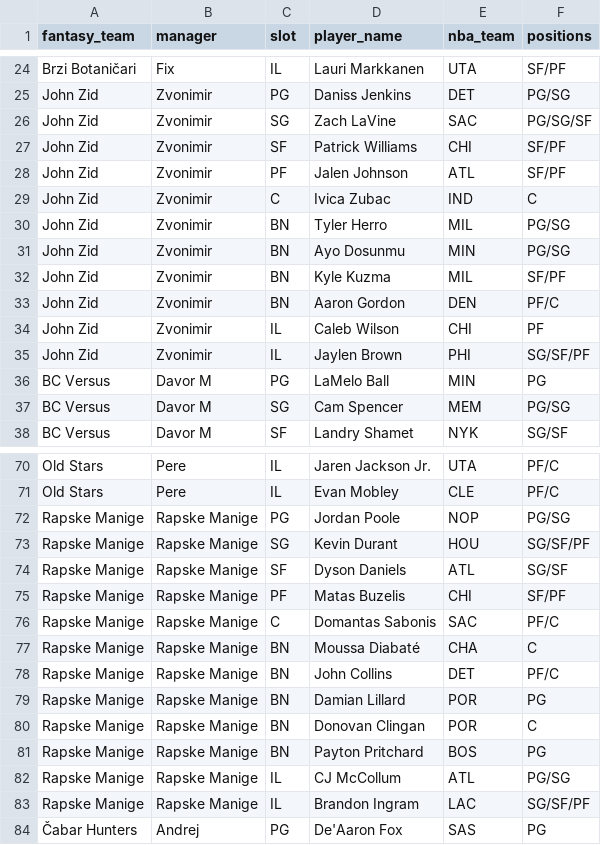
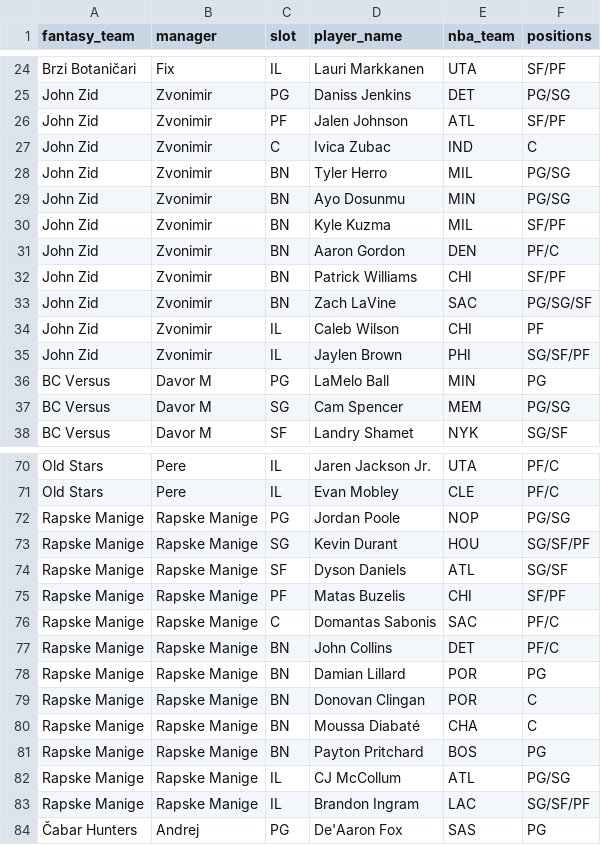
Before and after one commit to chamberneezy/fantasy, a CSV file: data/season/league_rosters.csv, drawn as a sheet; only a part is shown, gaps mark what is left out.

```diff
--- a/data/season/league_rosters.csv
+++ b/data/season/league_rosters.csv
@@ -25,4 +25,2 @@ Brzi Botaničari,Fix,IL,Lauri Markkanen,UTA,SF/PF
 John Zid,Zvonimir,PG,Daniss Jenkins,DET,PG/SG
-John Zid,Zvonimir,SG,Zach LaVine,SAC,PG/SG/SF
-John Zid,Zvonimir,SF,Patrick Williams,CHI,SF/PF
 John Zid,Zvonimir,PF,Jalen Johnson,ATL,SF/PF
@@ -33,2 +31,4 @@ John Zid,Zvonimir,BN,Kyle Kuzma,MIL,SF/PF
 John Zid,Zvonimir,BN,Aaron Gordon,DEN,PF/C
+John Zid,Zvonimir,BN,Patrick Williams,CHI,SF/PF
+John Zid,Zvonimir,BN,Zach LaVine,SAC,PG/SG/SF
 John Zid,Zvonimir,IL,Caleb Wilson,CHI,PF
@@ -76,3 +76,2 @@ Rapske Manige,Rapske Manige,PF,Matas Buzelis,CHI,SF/PF
 Rapske Manige,Rapske Manige,C,Domantas Sabonis,SAC,PF/C
-Rapske Manige,Rapske Manige,BN,Moussa Diabaté,CHA,C
 Rapske Manige,Rapske Manige,BN,John Collins,DET,PF/C
@@ -80,2 +79,3 @@ Rapske Manige,Rapske Manige,BN,Damian Lillard,POR,PG
 Rapske Manige,Rapske Manige,BN,Donovan Clingan,POR,C
+Rapske Manige,Rapske Manige,BN,Moussa Diabaté,CHA,C
 Rapske Manige,Rapske Manige,BN,Payton Pritchard,BOS,PG
```
Also changed, not shown: data/season/free_agents.csv, data/season/yahoo_scores.csv.
